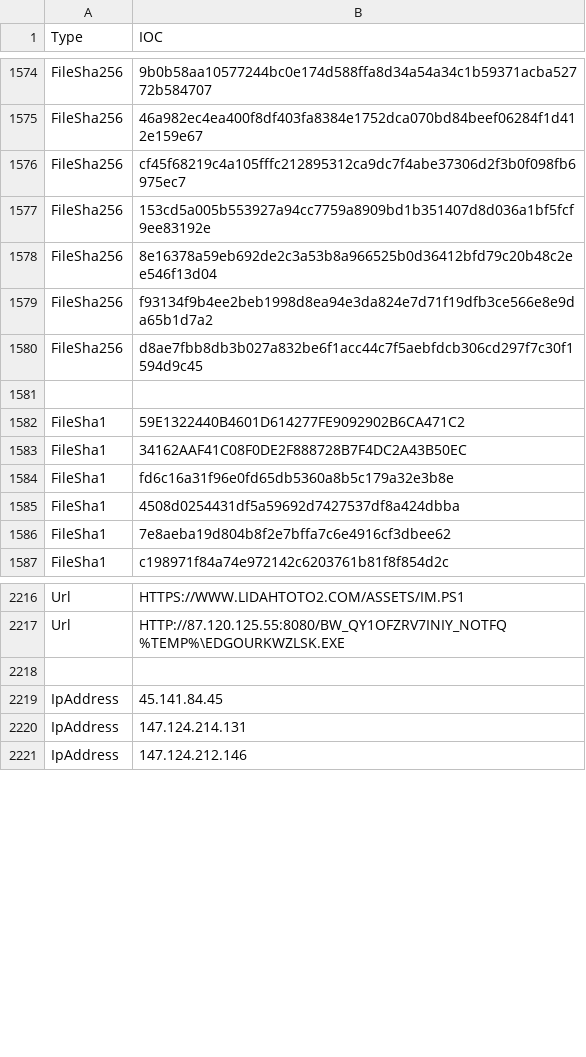
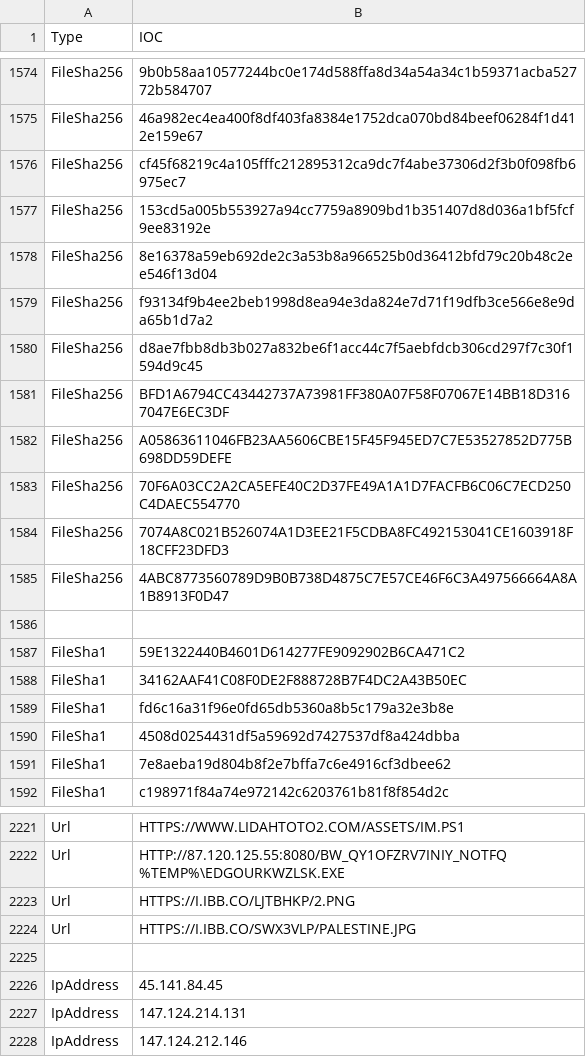
Before and after one commit to yarivdv/SORTED_IOC, a CSV file: Sorted_IOC.csv, drawn as a sheet; only a part is shown, gaps mark what is left out; the diff names each change by its address in the sheet, - before the commit and + after, or states it on an @@ line.

Commit message:
Update Sorted_IOC.csv

```diff
--- a/Sorted_IOC.csv
+++ b/Sorted_IOC.csv
+row 1581: FileSha256 | BFD1A6794CC43442737A73981FF380A07F58F07067E14BB18D3167047E6EC3DF
+row 1582: FileSha256 | A05863611046FB23AA5606CBE15F45F945ED7C7E53527852D775B698DD59DEFE
+row 1583: FileSha256 | 70F6A03CC2A2CA5EFE40C2D37FE49A1A1D7FACFB6C06C7ECD250C4DAEC554770
+row 1584: FileSha256 | 7074A8C021B526074A1D3EE21F5CDBA8FC492153041CE1603918F18CFF23DFD3
+row 1585: FileSha256 | 4ABC8773560789D9B0B738D4875C7E57CE46F6C3A497566664A8A1B8913F0D47
+row 2223: Url | HTTPS://I.IBB.CO/LJTBHKP/2.PNG
+row 2224: Url | HTTPS://I.IBB.CO/SWX3VLP/PALESTINE.JPG
```
